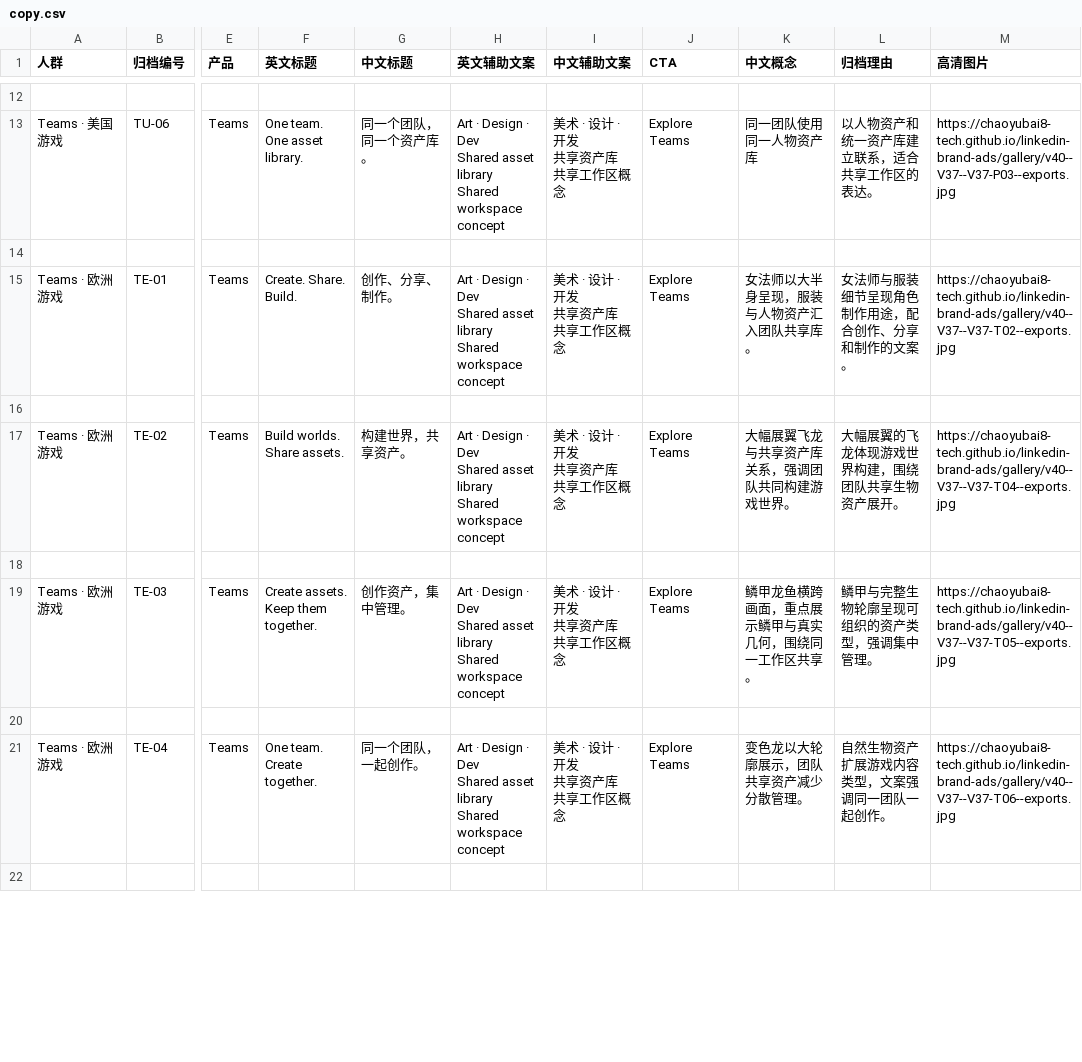
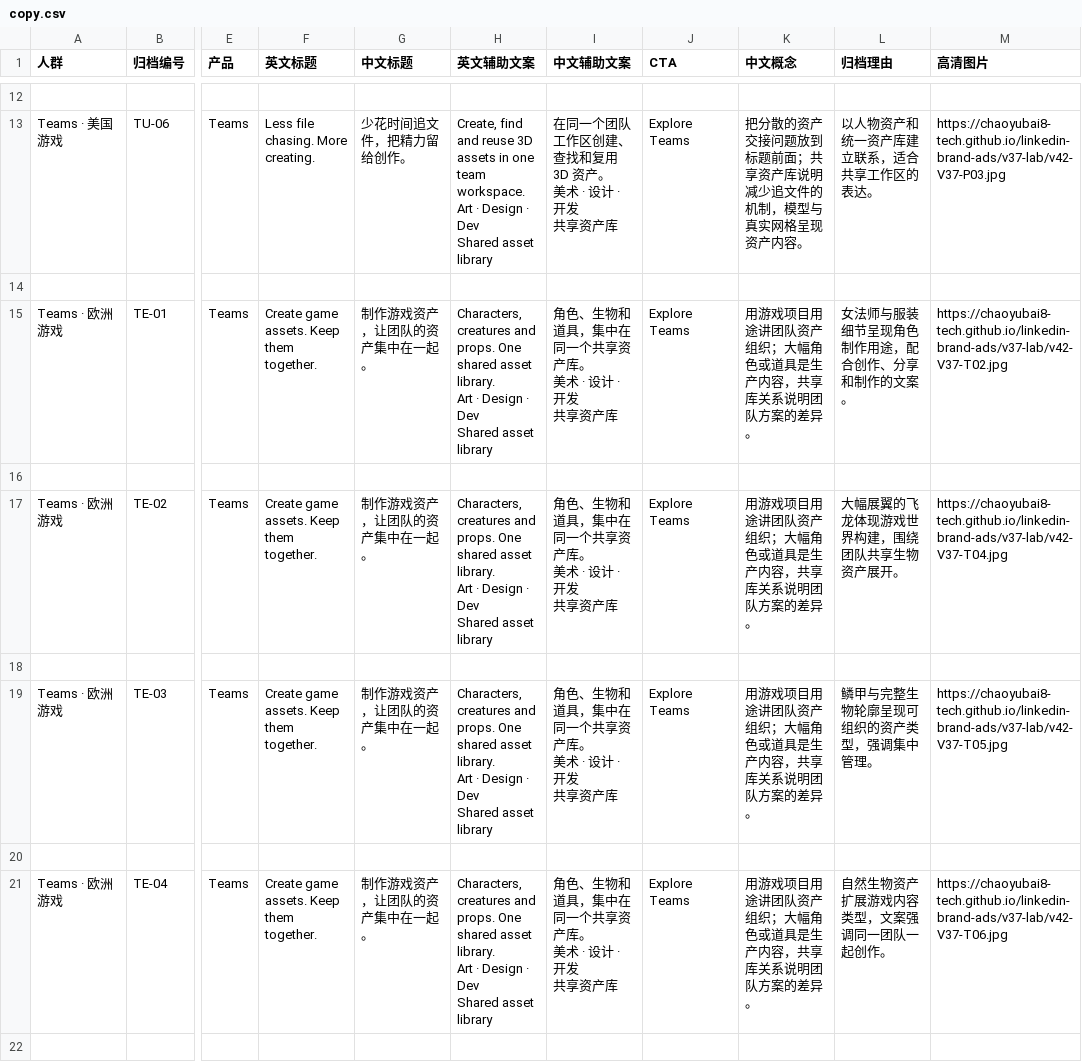
Before and after one commit to chaoyubai8-tech/linkedin-brand-ads, a CSV file: v37-lab/copy.csv, drawn as a sheet; only a part is shown, gaps mark what is left out; ↵ is a line break in a cell; the diff covers the shown part only; the diff names each change by its address in the sheet, - before the commit and + after, or states it on an @@ line.

Commit message:
V42: publish brand and business-value review

```diff
--- a/v37-lab/copy.csv
+++ b/v37-lab/copy.csv
-F13 (英文标题): One team. One asset library.
+F13 (英文标题): Less file chasing. More creating.
-G13 (中文标题): 同一个团队，同一个资产库。
+G13 (中文标题): 少花时间追文件，把精力留给创作。
-H13 (英文辅助文案): Art · Design · Dev ↵ Shared asset library ↵ Shared workspace concept
+H13 (英文辅助文案): Create, find and reuse 3D assets in one team workspace. ↵ Art · Design · Dev ↵ Shared asset library
-I13 (中文辅助文案): 美术 · 设计 · 开发 ↵ 共享资产库 ↵ 共享工作区概念
+I13 (中文辅助文案): 在同一个团队工作区创建、查找和复用 3D 资产。 ↵ 美术 · 设计 · 开发 ↵ 共享资产库
-K13 (中文概念): 同一团队使用同一人物资产库
+K13 (中文概念): 把分散的资产交接问题放到标题前面；共享资产库说明减少追文件的机制，模型与真实网格呈现资产内容。
-M13 (高清图片): https://chaoyubai8-tech.github.io/linkedin-brand-ads/gallery/v40--V37--V37-P03--exports.jpg
+M13 (高清图片): https://chaoyubai8-tech.github.io/linkedin-brand-ads/v37-lab/v42-V37-P03.jpg
-F15 (英文标题): Create. Share. Build.
+F15 (英文标题): Create game assets. Keep them together.
-G15 (中文标题): 创作、分享、制作。
+G15 (中文标题): 制作游戏资产，让团队的资产集中在一起。
-H15 (英文辅助文案): Art · Design · Dev ↵ Shared asset library ↵ Shared workspace concept
+H15 (英文辅助文案): Characters, creatures and props. One shared asset library. ↵ Art · Design · Dev ↵ Shared asset library
-I15 (中文辅助文案): 美术 · 设计 · 开发 ↵ 共享资产库 ↵ 共享工作区概念
+I15 (中文辅助文案): 角色、生物和道具，集中在同一个共享资产库。 ↵ 美术 · 设计 · 开发 ↵ 共享资产库
-K15 (中文概念): 女法师以大半身呈现，服装与人物资产汇入团队共享库。
+K15 (中文概念): 用游戏项目用途讲团队资产组织；大幅角色或道具是生产内容，共享库关系说明团队方案的差异。
-M15 (高清图片): https://chaoyubai8-tech.github.io/linkedin-brand-ads/gallery/v40--V37--V37-T02--exports.jpg
+M15 (高清图片): https://chaoyubai8-tech.github.io/linkedin-brand-ads/v37-lab/v42-V37-T02.jpg
-F17 (英文标题): Build worlds. Share assets.
+F17 (英文标题): Create game assets. Keep them together.
-G17 (中文标题): 构建世界，共享资产。
+G17 (中文标题): 制作游戏资产，让团队的资产集中在一起。
-H17 (英文辅助文案): Art · Design · Dev ↵ Shared asset library ↵ Shared workspace concept
+H17 (英文辅助文案): Characters, creatures and props. One shared asset library. ↵ Art · Design · Dev ↵ Shared asset library
-I17 (中文辅助文案): 美术 · 设计 · 开发 ↵ 共享资产库 ↵ 共享工作区概念
+I17 (中文辅助文案): 角色、生物和道具，集中在同一个共享资产库。 ↵ 美术 · 设计 · 开发 ↵ 共享资产库
-K17 (中文概念): 大幅展翼飞龙与共享资产库关系，强调团队共同构建游戏世界。
+K17 (中文概念): 用游戏项目用途讲团队资产组织；大幅角色或道具是生产内容，共享库关系说明团队方案的差异。
-M17 (高清图片): https://chaoyubai8-tech.github.io/linkedin-brand-ads/gallery/v40--V37--V37-T04--exports.jpg
+M17 (高清图片): https://chaoyubai8-tech.github.io/linkedin-brand-ads/v37-lab/v42-V37-T04.jpg
-F19 (英文标题): Create assets. Keep them together.
+F19 (英文标题): Create game assets. Keep them together.
-G19 (中文标题): 创作资产，集中管理。
+G19 (中文标题): 制作游戏资产，让团队的资产集中在一起。
-H19 (英文辅助文案): Art · Design · Dev ↵ Shared asset library ↵ Shared workspace concept
+H19 (英文辅助文案): Characters, creatures and props. One shared asset library. ↵ Art · Design · Dev ↵ Shared asset library
-I19 (中文辅助文案): 美术 · 设计 · 开发 ↵ 共享资产库 ↵ 共享工作区概念
+I19 (中文辅助文案): 角色、生物和道具，集中在同一个共享资产库。 ↵ 美术 · 设计 · 开发 ↵ 共享资产库
-K19 (中文概念): 鳞甲龙鱼横跨画面，重点展示鳞甲与真实几何，围绕同一工作区共享。
+K19 (中文概念): 用游戏项目用途讲团队资产组织；大幅角色或道具是生产内容，共享库关系说明团队方案的差异。
-M19 (高清图片): https://chaoyubai8-tech.github.io/linkedin-brand-ads/gallery/v40--V37--V37-T05--exports.jpg
+M19 (高清图片): https://chaoyubai8-tech.github.io/linkedin-brand-ads/v37-lab/v42-V37-T05.jpg
-F21 (英文标题): One team. Create together.
+F21 (英文标题): Create game assets. Keep them together.
-G21 (中文标题): 同一个团队，一起创作。
+G21 (中文标题): 制作游戏资产，让团队的资产集中在一起。
-H21 (英文辅助文案): Art · Design · Dev ↵ Shared asset library ↵ Shared workspace concept
+H21 (英文辅助文案): Characters, creatures and props. One shared asset library. ↵ Art · Design · Dev ↵ Shared asset library
-I21 (中文辅助文案): 美术 · 设计 · 开发 ↵ 共享资产库 ↵ 共享工作区概念
+I21 (中文辅助文案): 角色、生物和道具，集中在同一个共享资产库。 ↵ 美术 · 设计 · 开发 ↵ 共享资产库
-K21 (中文概念): 变色龙以大轮廓展示，团队共享资产减少分散管理。
+K21 (中文概念): 用游戏项目用途讲团队资产组织；大幅角色或道具是生产内容，共享库关系说明团队方案的差异。
-M21 (高清图片): https://chaoyubai8-tech.github.io/linkedin-brand-ads/gallery/v40--V37--V37-T06--exports.jpg
+M21 (高清图片): https://chaoyubai8-tech.github.io/linkedin-brand-ads/v37-lab/v42-V37-T06.jpg
```
Also changed, not shown: 114 edited cells elsewhere in this file, 4 other files.
